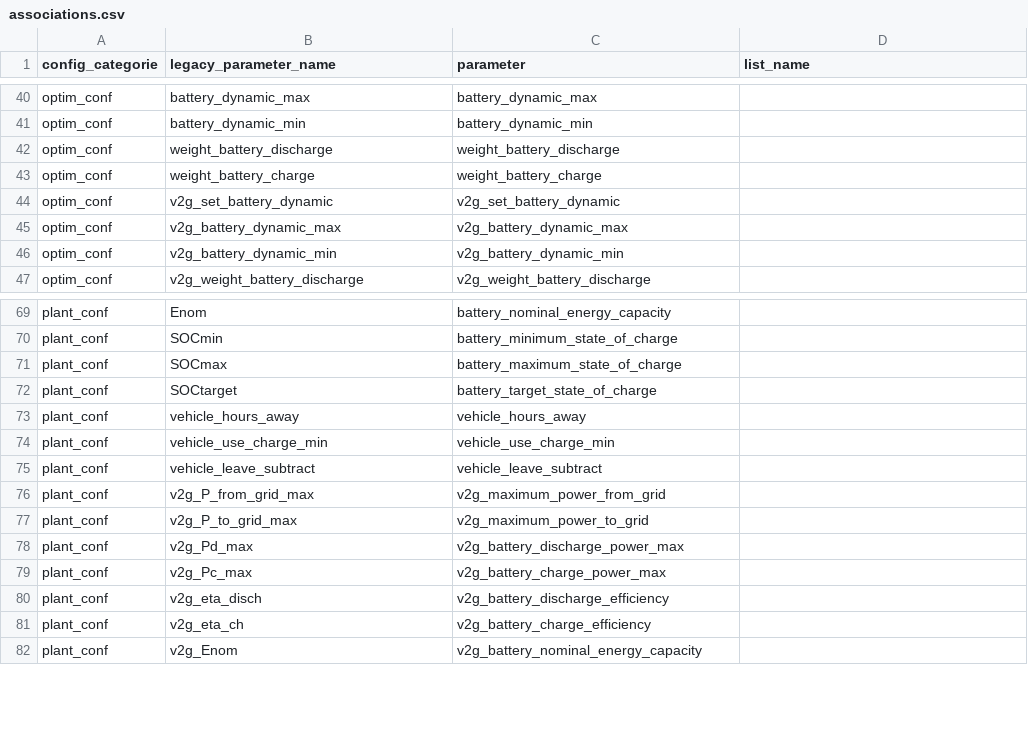
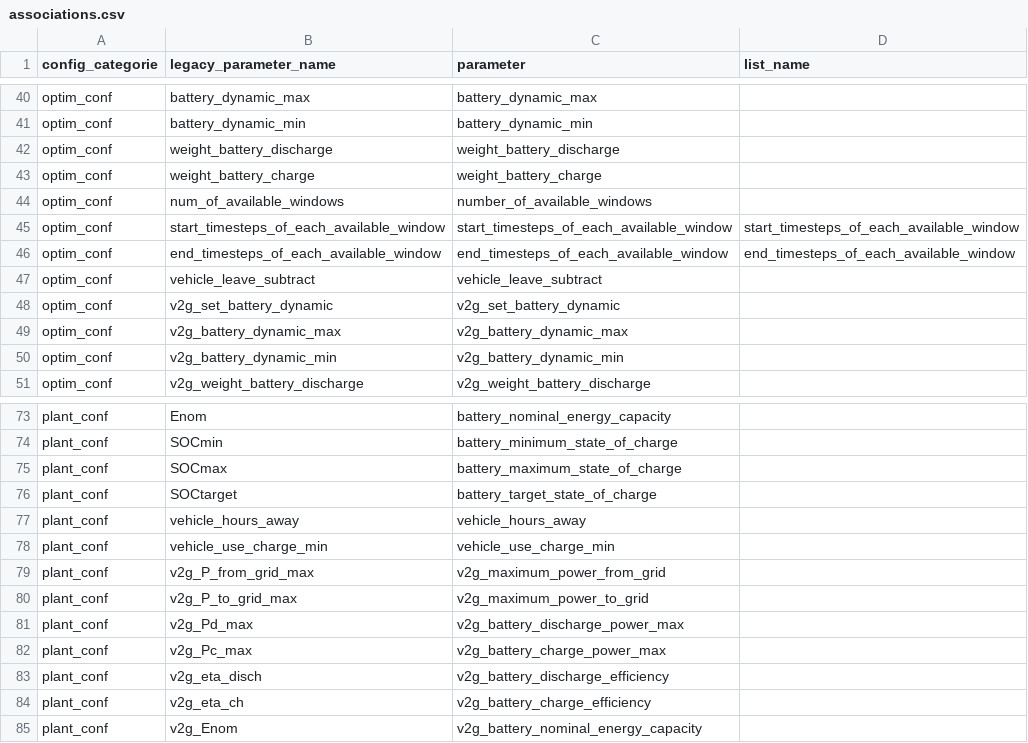
Before and after one commit to max-smoler/emhass-test, a CSV file: src/emhass/data/associations.csv, drawn as a sheet; only a part is shown, gaps mark what is left out; removed rows and columns are numbered as before the commit, all else as after; the diff names each change by its address in the sheet, - before the commit and + after, or states it on an @@ line.

```diff
--- a/src/emhass/data/associations.csv
+++ b/src/emhass/data/associations.csv
+row 44: optim_conf | num_of_available_windows | number_of_available_windows
+row 45: optim_conf | start_timesteps_of_each_available_window | start_timesteps_of_each_available_window | start_timesteps_of_each_available_window
+row 46: optim_conf | end_timesteps_of_each_available_window | end_timesteps_of_each_available_window | end_timesteps_of_each_available_window
+row 47: optim_conf | vehicle_leave_subtract | vehicle_leave_subtract
-row 75: plant_conf | vehicle_leave_subtract | vehicle_leave_subtract
```
Also changed, not shown: data/opt_res_latest.csv, 8 other files.
